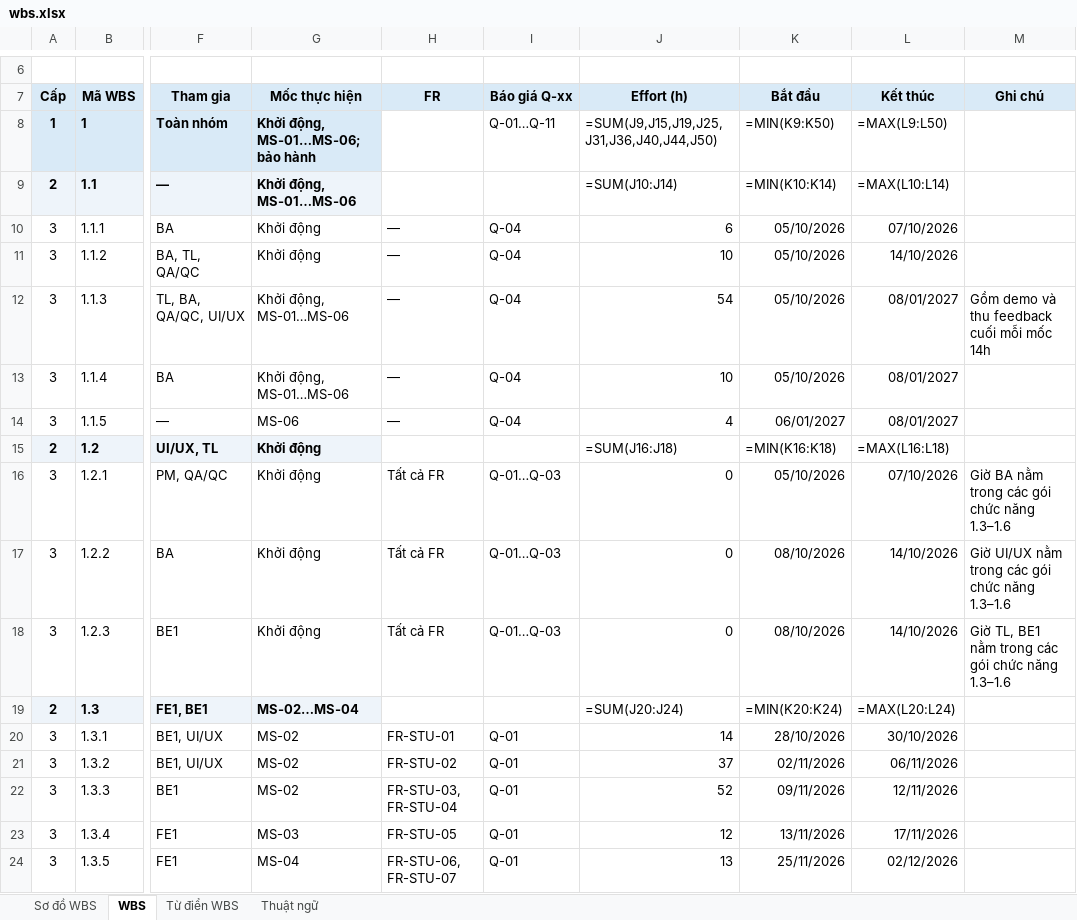
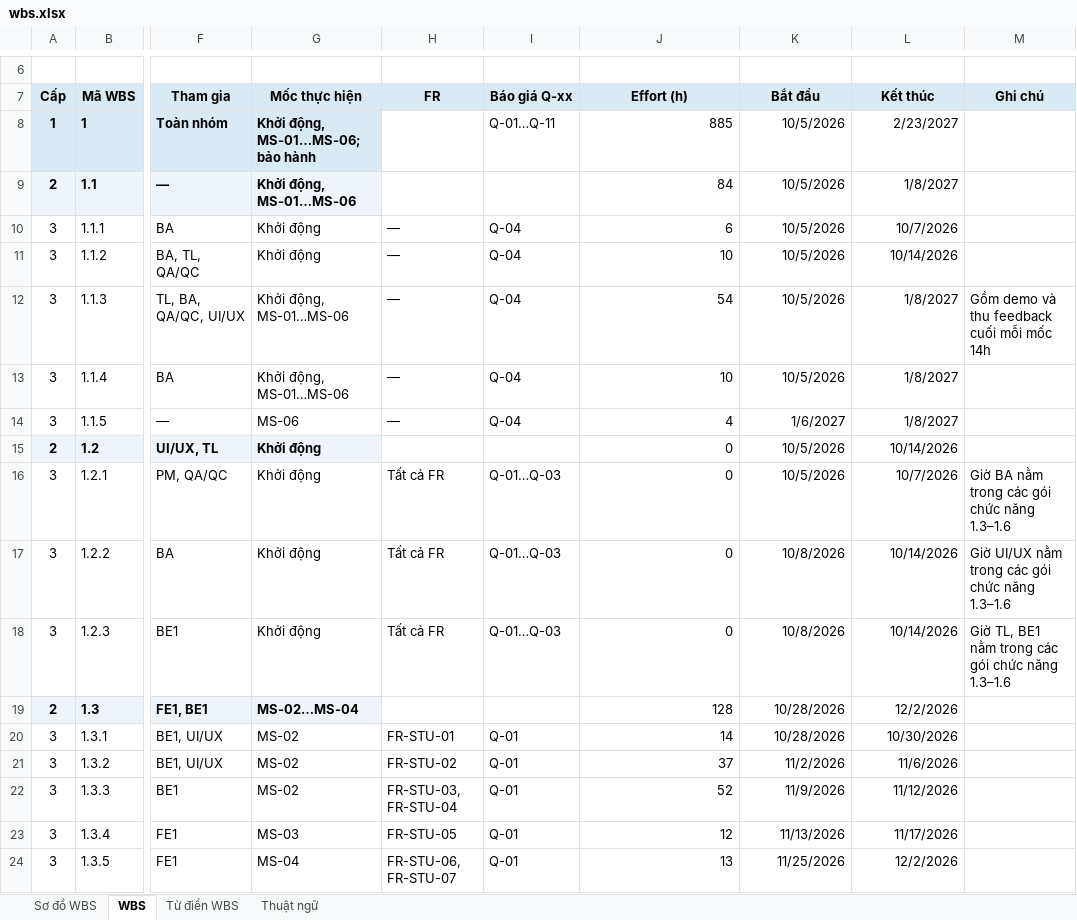
Before and after one commit to trvanluc/docs, an Excel workbook: docs/08-project/plans/wbs.xlsx, sheet WBS, drawn as a sheet; only a part is shown, gaps mark what is left out; values as stored, in another font and other column widths than the file's, no borders; formulas without a stored value are shown as written; the diff covers the shown part only; the diff names each change by its address in the sheet, - before the commit and + after, or states it on an @@ line.

```diff
--- a/docs/08-project/plans/wbs.xlsx (sheet WBS)
+++ b/docs/08-project/plans/wbs.xlsx (sheet WBS)
-J8 (Effort (h)): =SUM(J9,J15,J19,J25,J31,J36,J40,J44,J50)
+J8 (Effort (h)): 885
-K8 (Bắt đầu): =MIN(K9:K50)
+K8 (Bắt đầu): 10/5/2026
-L8 (Kết thúc): =MAX(L9:L50)
+L8 (Kết thúc): 2/23/2027
-J9 (Effort (h)): =SUM(J10:J14)
+J9 (Effort (h)): 84
-K9 (Bắt đầu): =MIN(K10:K14)
+K9 (Bắt đầu): 10/5/2026
-L9 (Kết thúc): =MAX(L10:L14)
+L9 (Kết thúc): 1/8/2027
-K10:K13 (Bắt đầu): 05/10/2026
+K10:K13 (Bắt đầu): 10/5/2026
-L10 (Kết thúc): 07/10/2026
+L10 (Kết thúc): 10/7/2026
-L11 (Kết thúc): 14/10/2026
+L11 (Kết thúc): 10/14/2026
-L12:L14 (Kết thúc): 08/01/2027
+L12:L14 (Kết thúc): 1/8/2027
-K14 (Bắt đầu): 06/01/2027
+K14 (Bắt đầu): 1/6/2027
-J15 (Effort (h)): =SUM(J16:J18)
+J15 (Effort (h)): 0
-K15 (Bắt đầu): =MIN(K16:K18)
+K15 (Bắt đầu): 10/5/2026
-L15 (Kết thúc): =MAX(L16:L18)
+L15 (Kết thúc): 10/14/2026
-K16 (Bắt đầu): 05/10/2026
+K16 (Bắt đầu): 10/5/2026
-L16 (Kết thúc): 07/10/2026
+L16 (Kết thúc): 10/7/2026
-K17:K18 (Bắt đầu): 08/10/2026
+K17:K18 (Bắt đầu): 10/8/2026
-L17:L18 (Kết thúc): 14/10/2026
+L17:L18 (Kết thúc): 10/14/2026
-J19 (Effort (h)): =SUM(J20:J24)
+J19 (Effort (h)): 128
-K19 (Bắt đầu): =MIN(K20:K24)
+K19 (Bắt đầu): 10/28/2026
-L19 (Kết thúc): =MAX(L20:L24)
+L19 (Kết thúc): 12/2/2026
-K20 (Bắt đầu): 28/10/2026
+K20 (Bắt đầu): 10/28/2026
-L20 (Kết thúc): 30/10/2026
+L20 (Kết thúc): 10/30/2026
-K21 (Bắt đầu): 02/11/2026
+K21 (Bắt đầu): 11/2/2026
-L21 (Kết thúc): 06/11/2026
+L21 (Kết thúc): 11/6/2026
-K22 (Bắt đầu): 09/11/2026
+K22 (Bắt đầu): 11/9/2026
-L22 (Kết thúc): 12/11/2026
+L22 (Kết thúc): 11/12/2026
-K23 (Bắt đầu): 13/11/2026
+K23 (Bắt đầu): 11/13/2026
-L23 (Kết thúc): 17/11/2026
+L23 (Kết thúc): 11/17/2026
-K24 (Bắt đầu): 25/11/2026
+K24 (Bắt đầu): 11/25/2026
-L24 (Kết thúc): 02/12/2026
+L24 (Kết thúc): 12/2/2026
```
Also changed, not shown: 61 edited cells elsewhere in this sheet, docs/08-project/plans/master-schedule.xlsx, docs/08-project/plans/ngan-sach-noi-bo.xlsx, 1 other file.
